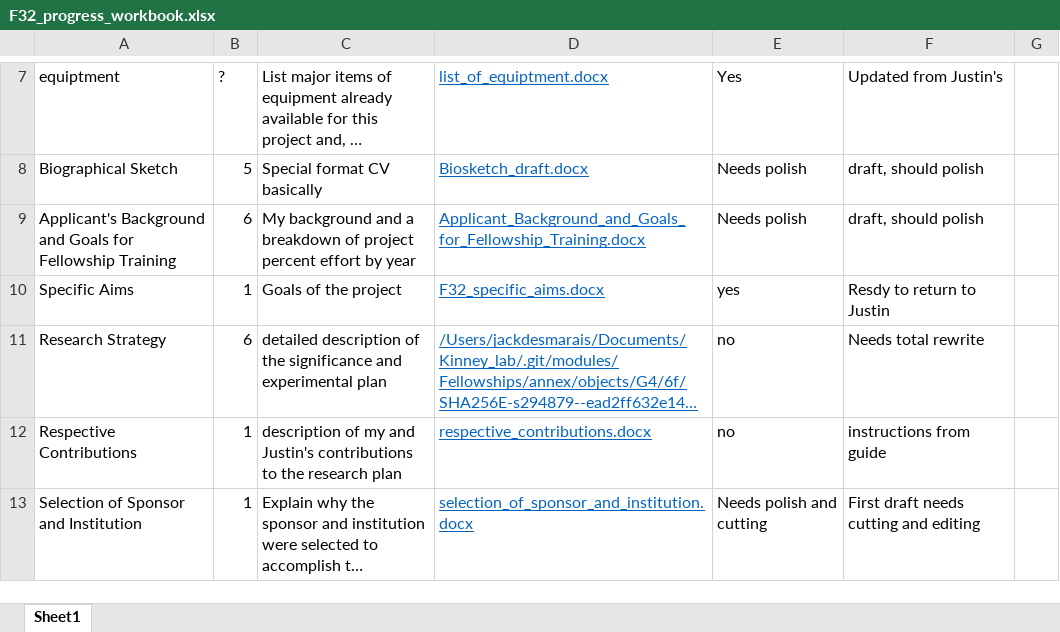
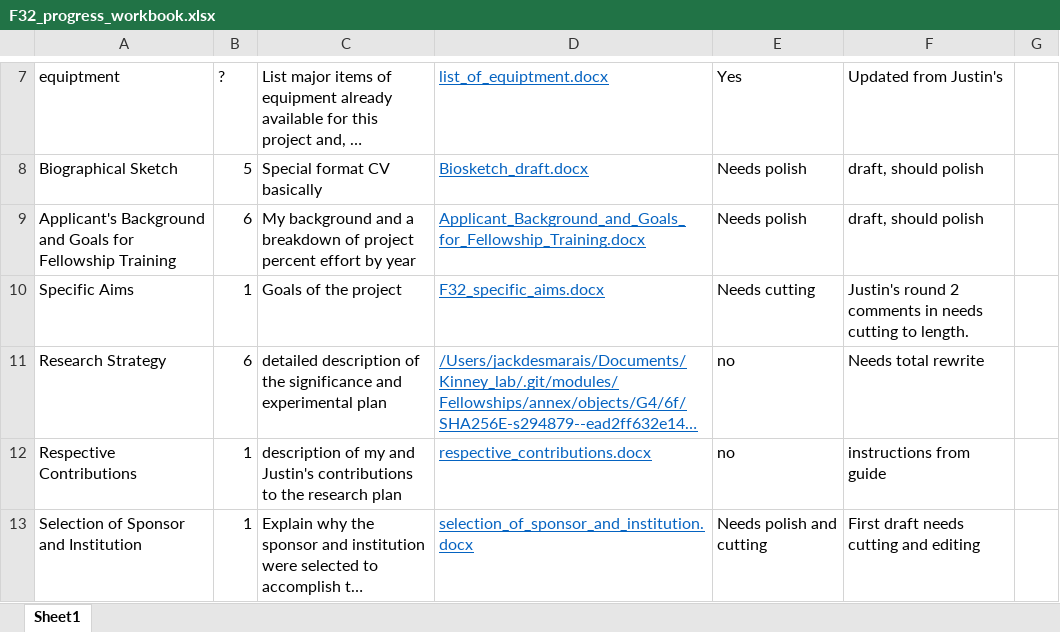
Before and after one commit to jackdesmarais/Fellowships, an Excel workbook: 2023_08_08_sub_F32/F32_progress_workbook.xlsx, sheet Sheet1, drawn as a sheet; only a part is shown, gaps mark what is left out; long unchanged cells end in …; values as stored, in another font and other column widths than the file's, no borders; table styles not drawn; the diff names each change by its address in the sheet, - before the commit and + after, or states it on an @@ line.

Commit message:
justin round 2 comments in for specific aims. Needs cutting to length

```diff
--- a/2023_08_08_sub_F32/F32_progress_workbook.xlsx (sheet Sheet1)
+++ b/2023_08_08_sub_F32/F32_progress_workbook.xlsx (sheet Sheet1)
-E10: yes
+E10: Needs cutting
-F10: Resdy to return to Justin
+F10: Justin's round 2 comments in needs cutting to length.
```
Also changed, not shown: 1 other file.
